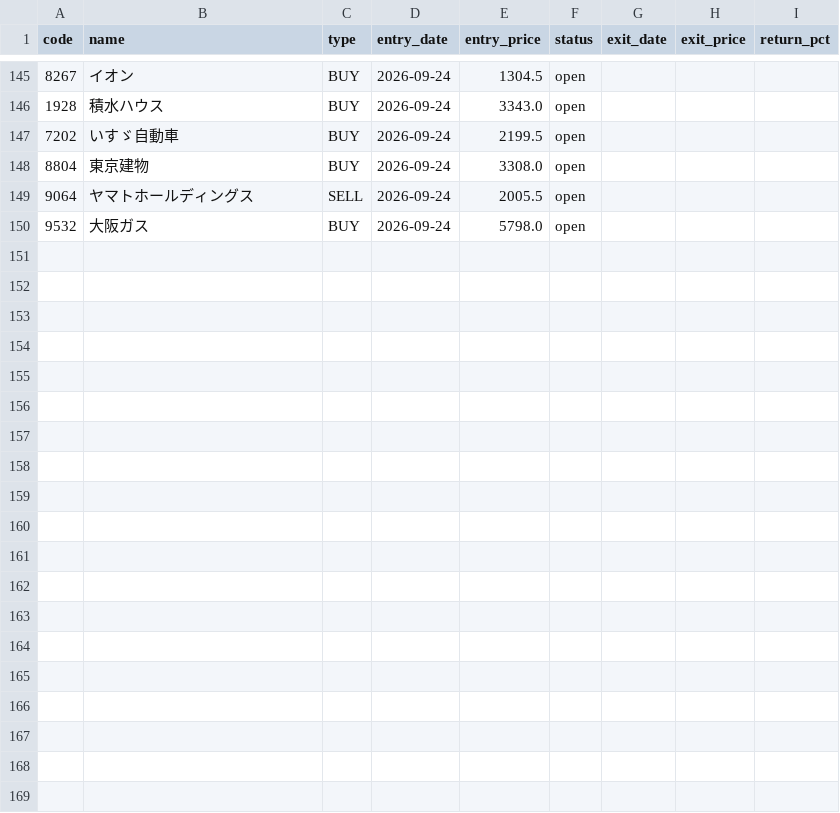
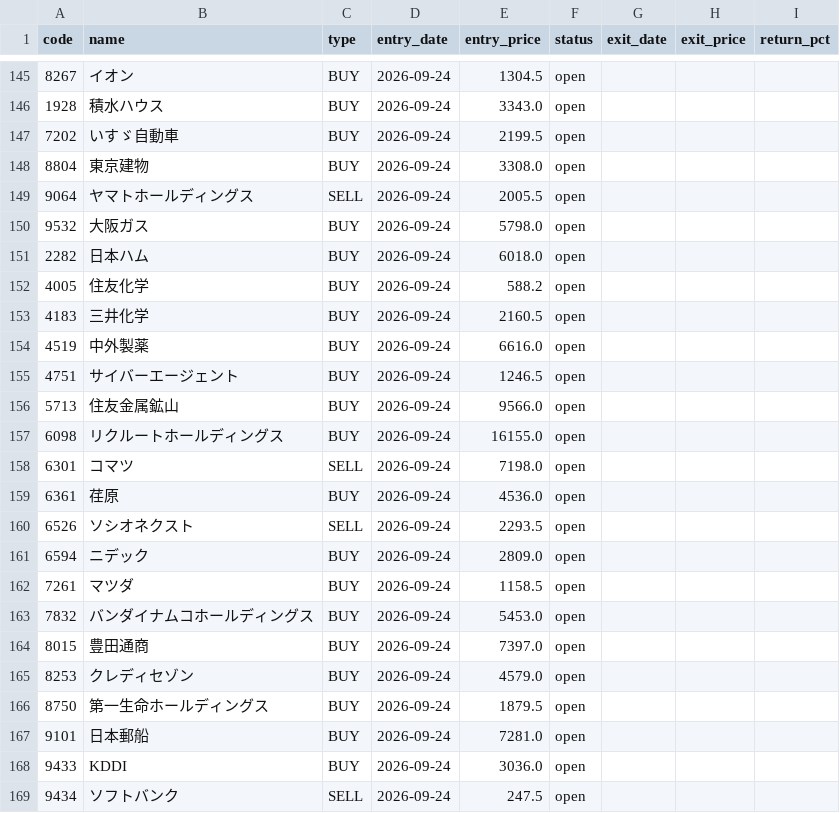
Before and after one commit to alohakozi-ux/nikkei-signal-app, a CSV file: positions.csv, drawn as a sheet; only a part is shown, gaps mark what is left out.

```diff
--- a/positions.csv
+++ b/positions.csv
@@ -150 +150,20 @@ code,name,type,entry_date,entry_price,status,exit_date,exit_price,return_pct
 9532,大阪ガス,BUY,2026-09-24,5798.0,open,,,
+2282,日本ハム,BUY,2026-09-24,6018.0,open,,,
+4005,住友化学,BUY,2026-09-24,588.2,open,,,
+4183,三井化学,BUY,2026-09-24,2160.5,open,,,
+4519,中外製薬,BUY,2026-09-24,6616.0,open,,,
+4751,サイバーエージェント,BUY,2026-09-24,1246.5,open,,,
+5713,住友金属鉱山,BUY,2026-09-24,9566.0,open,,,
+6098,リクルートホールディングス,BUY,2026-09-24,16155.0,open,,,
+6301,コマツ,SELL,2026-09-24,7198.0,open,,,
+6361,荏原,BUY,2026-09-24,4536.0,open,,,
+6526,ソシオネクスト,SELL,2026-09-24,2293.5,open,,,
+6594,ニデック,BUY,2026-09-24,2809.0,open,,,
+7261,マツダ,BUY,2026-09-24,1158.5,open,,,
+7832,バンダイナムコホールディングス,BUY,2026-09-24,5453.0,open,,,
+8015,豊田通商,BUY,2026-09-24,7397.0,open,,,
+8253,クレディセゾン,BUY,2026-09-24,4579.0,open,,,
+8750,第一生命ホールディングス,BUY,2026-09-24,1879.5,open,,,
+9101,日本郵船,BUY,2026-09-24,7281.0,open,,,
+9433,KDDI,BUY,2026-09-24,3036.0,open,,,
+9434,ソフトバンク,SELL,2026-09-24,247.5,open,,,
```
